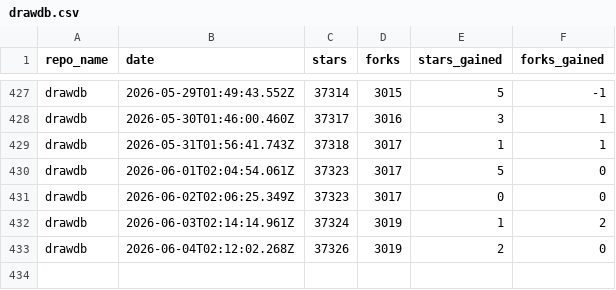
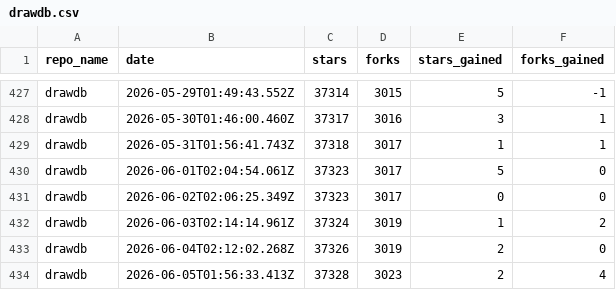
Before and after one commit to drawdb-io/gh-analytics, a CSV file: reports/drawdb.csv, drawn as a sheet; only a part is shown, gaps mark what is left out.

```diff
--- a/reports/drawdb.csv
+++ b/reports/drawdb.csv
@@ -433 +433,2 @@ drawdb,2026-06-03T02:14:14.961Z,37324,3019,1,2
 drawdb,2026-06-04T02:12:02.268Z,37326,3019,2,0
+drawdb,2026-06-05T01:56:33.413Z,37328,3023,2,4
```
Also changed, not shown: reports/.github.csv, reports/docs.csv, 22 other files.
